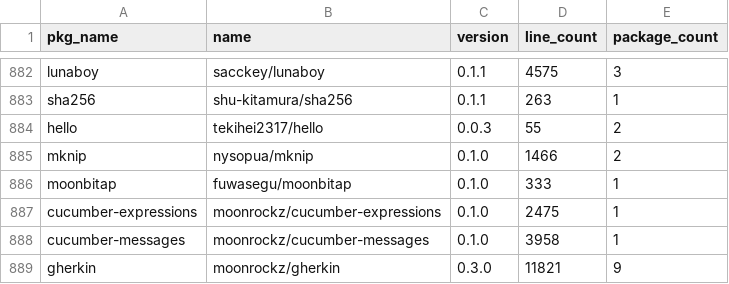
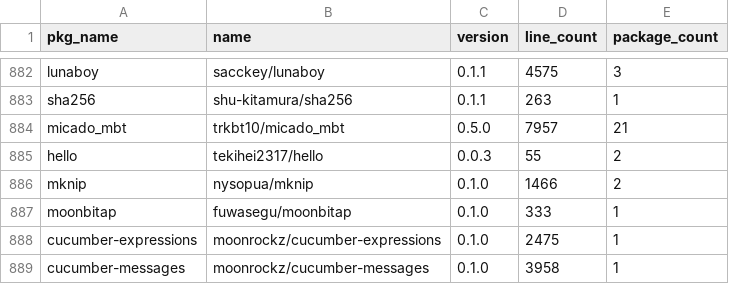
Before and after one commit to Pmemmm/MooncakesDailyData, a CSV file: data/2026-02-22.csv, drawn as a sheet; only a part is shown, gaps mark what is left out; the shorter side is filled out with more unchanged rows.

```diff
--- a/data/2026-02-22.csv
+++ b/data/2026-02-22.csv
@@ -883,2 +883,3 @@ lunaboy,sacckey/lunaboy,0.1.1,4575,3
 sha256,shu-kitamura/sha256,0.1.1,263,1
+micado_mbt,trkbt10/micado_mbt,0.5.0,7957,21
 hello,tekihei2317/hello,0.0.3,55,2
```
Also changed, not shown: diff/2026-02-22.diff.csv.
